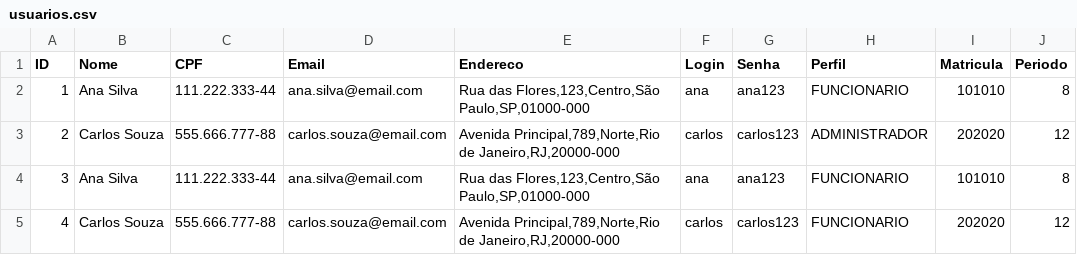
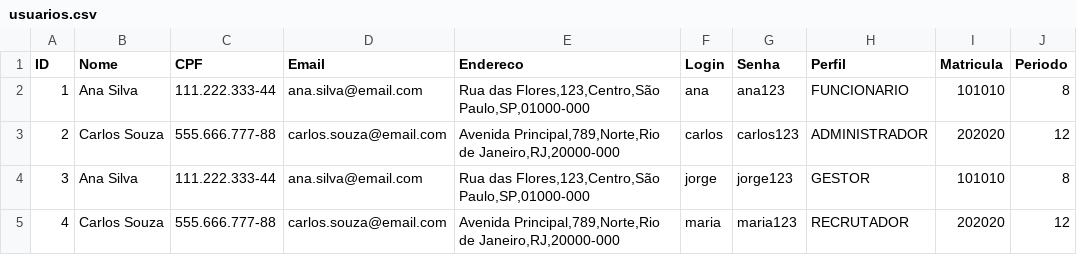
Before and after one commit to davilb64/projeto-tp1, a CSV file: src/main/resources/usuarios.csv, drawn as a sheet; only a part is shown; the diff names each change by its address in the sheet, - before the commit and + after, or states it on an @@ line.

```diff
--- a/src/main/resources/usuarios.csv
+++ b/src/main/resources/usuarios.csv
-F4 (Login): ana
+F4 (Login): jorge
-G4 (Senha): ana123
+G4 (Senha): jorge123
-H4 (Perfil): FUNCIONARIO
+H4 (Perfil): GESTOR
-F5 (Login): carlos
+F5 (Login): maria
-G5 (Senha): carlos123
+G5 (Senha): maria123
-H5 (Perfil): FUNCIONARIO
+H5 (Perfil): RECRUTADOR
```
Also changed, not shown: 3 other files.
